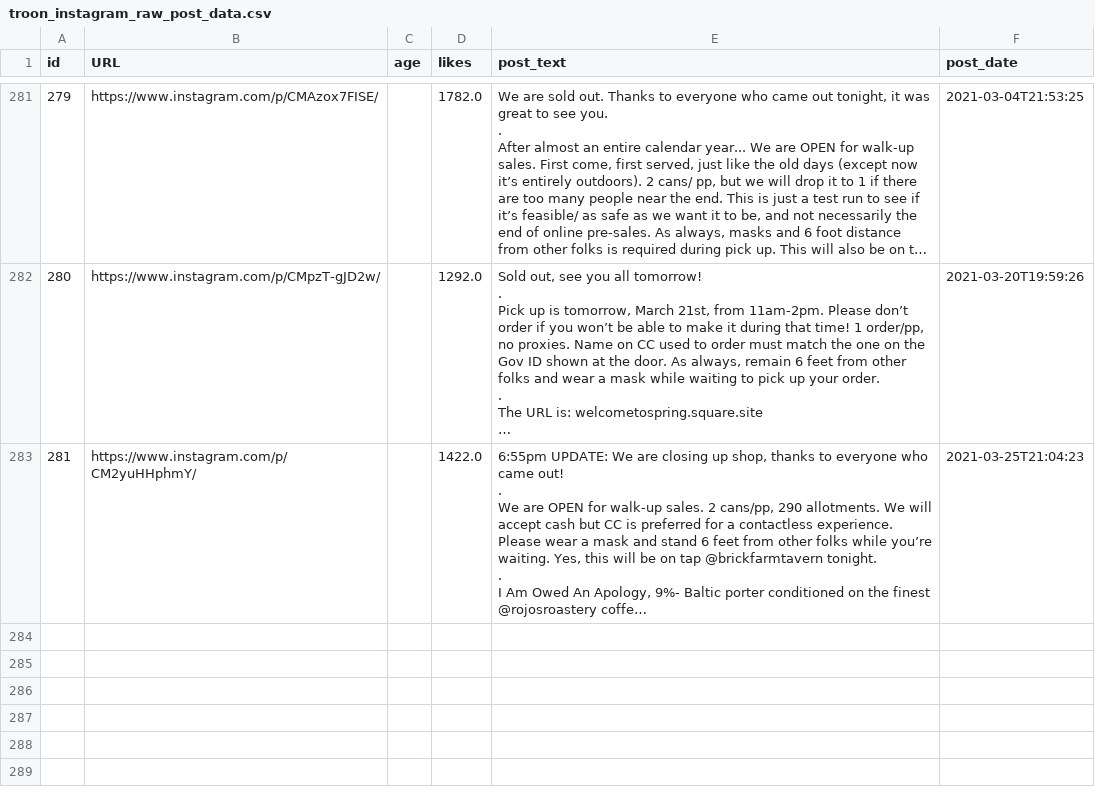
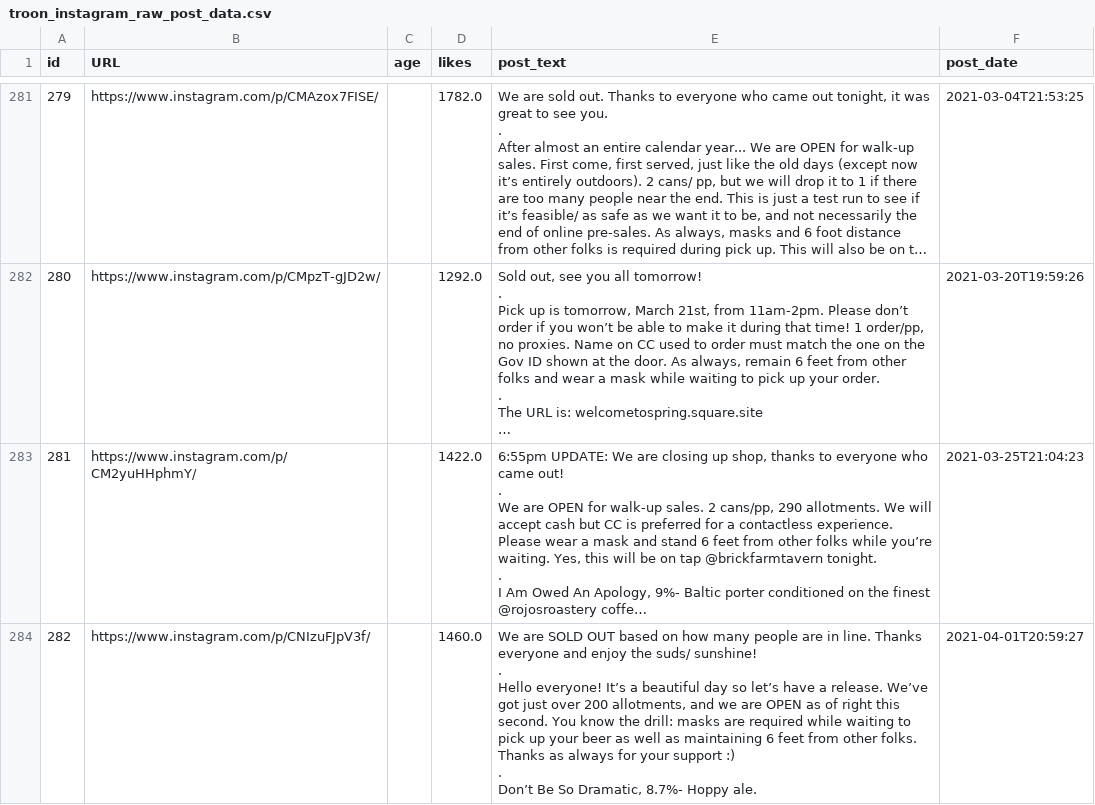
Before and after one commit to dmnapolitano/troon_release_prediction, a CSV file: troon_instagram_raw_post_data.csv, drawn as a sheet; only a part is shown, gaps mark what is left out; long unchanged cells end in …; ↵ is a line break in a cell; the diff names each change by its address in the sheet, - before the commit and + after, or states it on an @@ line.

Commit message:
Another Troon release with slightly better model performance

```diff
--- a/troon_instagram_raw_post_data.csv
+++ b/troon_instagram_raw_post_data.csv
+row 284: 282 | https://www.instagram.com/p/CNIzuFJpV3f/ |  | 1460.0 | We are SOLD OUT based on how many people are in line. Thanks everyone and enjoy the suds/ sunshine! ↵ . ↵ Hello everyone! It’s a beautiful day so let’s have a release. We’ve got just over 200 allotments, and we are OPEN as of right this second. You know the drill: masks are required while waiting to pick up your beer as well as maintaining 6 feet from other folks. Thanks as always for your support :) ↵ . ↵ Don’t Be So Dramatic, 8.7%- Hoppy ale. | 2021-04-01T20:59:27
```
Also changed, not shown: troon_TSNE_kmeans_clusters.csv, troon_instagram_clean_post_data.csv, 4 other files.
